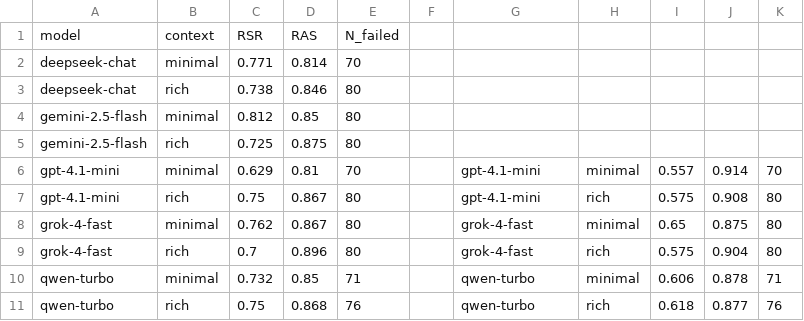
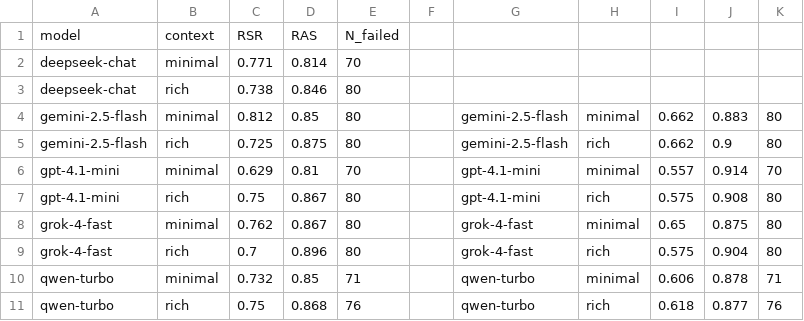
Before and after one commit to amolsha/UStoria, a CSV file: meta_eval_summary_COMPILED.csv, drawn as a sheet.

```diff
--- a/meta_eval_summary_COMPILED.csv
+++ b/meta_eval_summary_COMPILED.csv
@@ -3,4 +3,4 @@ deepseek-chat,minimal,0.771,0.814,70,,,,,,
 deepseek-chat,rich,0.738,0.846,80,,,,,,
-gemini-2.5-flash,minimal,0.812,0.85,80,,,,,,
-gemini-2.5-flash,rich,0.725,0.875,80,,,,,,
+gemini-2.5-flash,minimal,0.812,0.85,80,,gemini-2.5-flash,minimal,0.662,0.883,80
+gemini-2.5-flash,rich,0.725,0.875,80,,gemini-2.5-flash,rich,0.662,0.9,80
 gpt-4.1-mini,minimal,0.629,0.81,70,,gpt-4.1-mini,minimal,0.557,0.914,70
```
Also changed, not shown: evaluations_sampled.csv, 3 other files.
